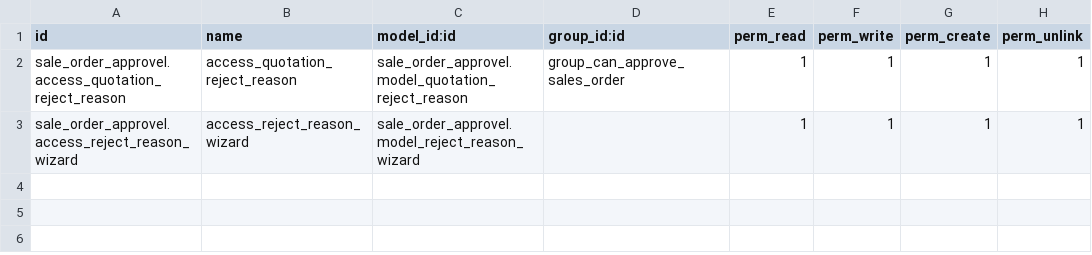
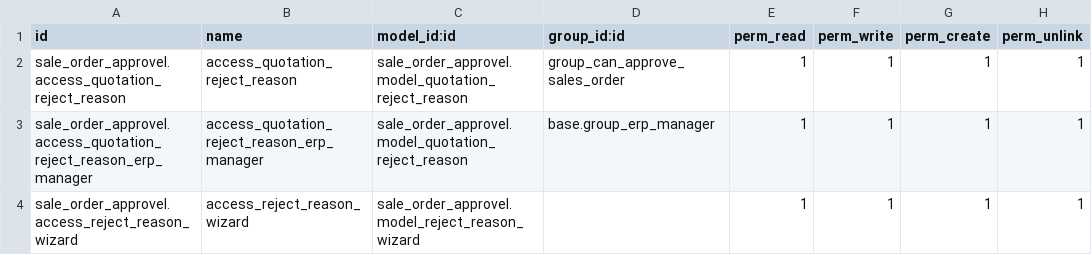
Before and after one commit to PetraDevelopment/Odoo-Sales-Order-Approval, a CSV file: sale_order_approvel/secuirty/ir.model.access.csv, drawn as a sheet; the diff names each change by its address in the sheet, - before the commit and + after, or states it on an @@ line.

```diff
--- a/sale_order_approvel/secuirty/ir.model.access.csv
+++ b/sale_order_approvel/secuirty/ir.model.access.csv
+row 3: sale_order_approvel.access_quotation_reject_reason_erp_manager | access_quotation_reject_reason_erp_manager | sale_order_approvel.model_quotation_reject_reason | base.group_erp_manager | 1 | 1 | 1 | 1
```
Also changed, not shown: 21 other files.
